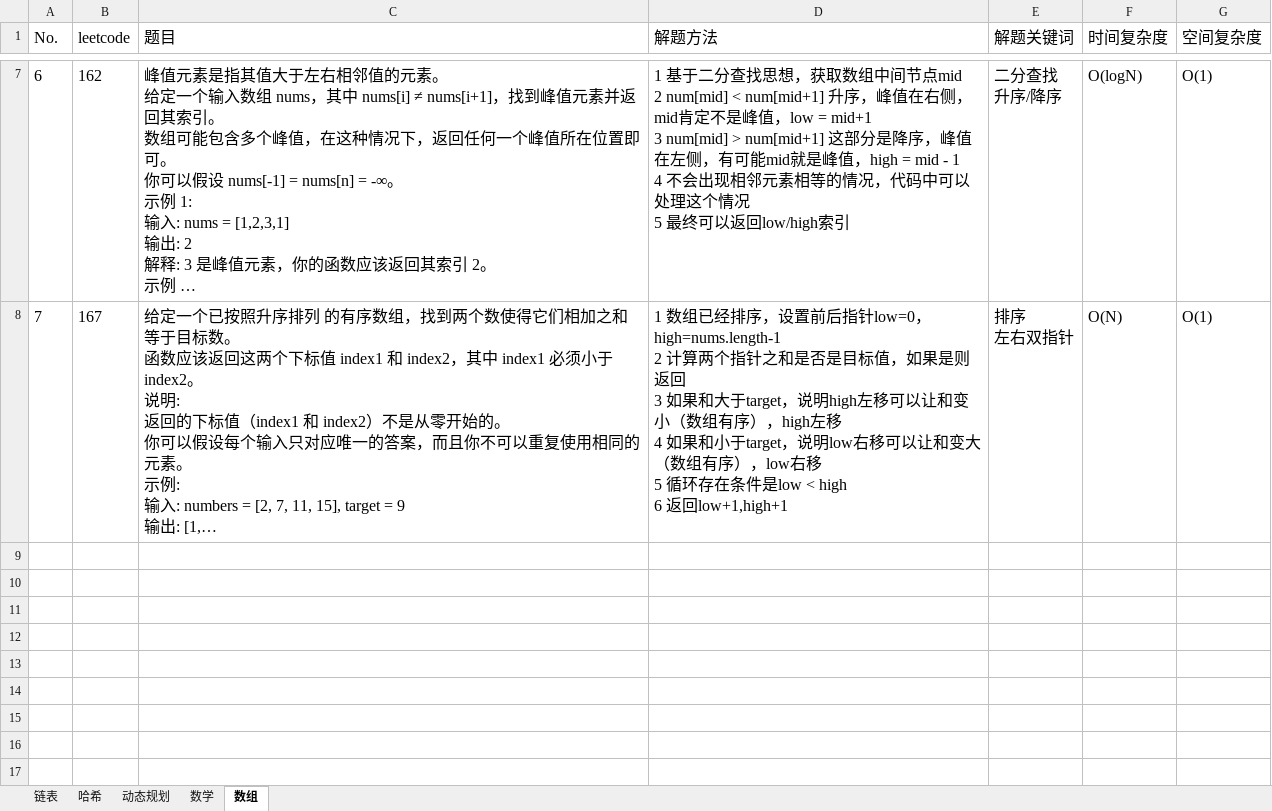
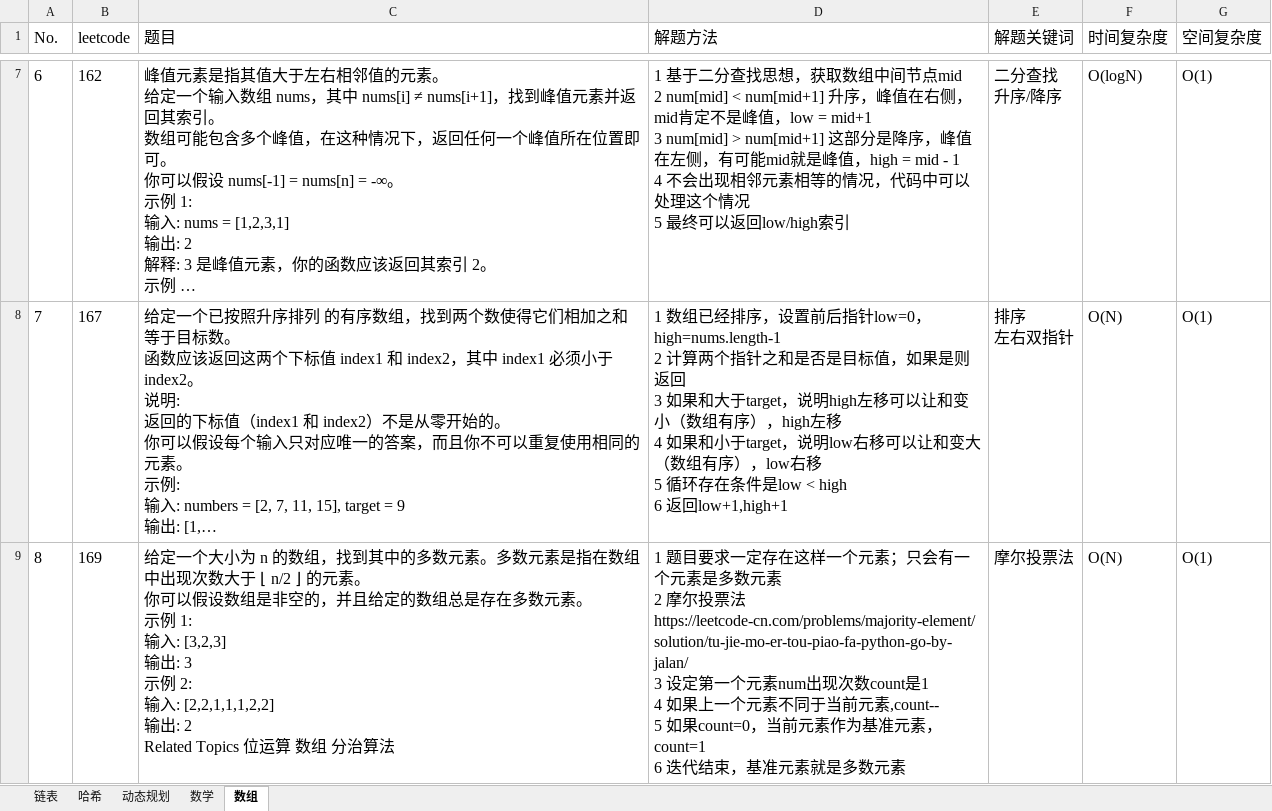
Before and after one commit to baojingh/DataStructure, an Excel workbook: src/main/java/summary/题目清单.xlsx, sheet 数组, drawn as a sheet; only a part is shown, gaps mark what is left out; long unchanged cells end in …; values as stored, in another font and other column widths than the file's, no borders; ↵ is a line break in a cell; the diff names each change by its address in the sheet, - before the commit and + after, or states it on an @@ line.

Commit message:
majority moer denote  with array

```diff
--- a/src/main/java/summary/题目清单.xlsx (sheet 数组)
+++ b/src/main/java/summary/题目清单.xlsx (sheet 数组)
+row 9: 8 | 169 | 给定一个大小为 n 的数组，找到其中的多数元素。多数元素是指在数组中出现次数大于 ⌊ n/2 ⌋ 的元素。 ↵ 你可以假设数组是非空的，并且给定的数组总是存在多数元素。 ↵ 示例 1: ↵ 输入: [3,2,3] ↵ 输出: 3 ↵ 示例 2: ↵ 输入: [2,2,1,1,1,2,2] ↵ 输出: 2 ↵ Related Topics 位运算 数组 分治算法 | 1 题目要求一定存在这样一个元素；只会有一个元素是多数元素 ↵ 2 摩尔投票法https://leetcode-cn.com/problems/majority-element/solution/tu-jie-mo-er-tou-piao-fa-python-go-by-jalan/ ↵ 3 设定第一个元素num出现次数count是1 ↵ 4 如果上一个元素不同于当前元素,count-- ↵ 5 如果count=0，当前元素作为基准元素，count=1 ↵ 6 迭代结束，基准元素就是多数元素 | 摩尔投票法 | O(N) | O(1)
```
